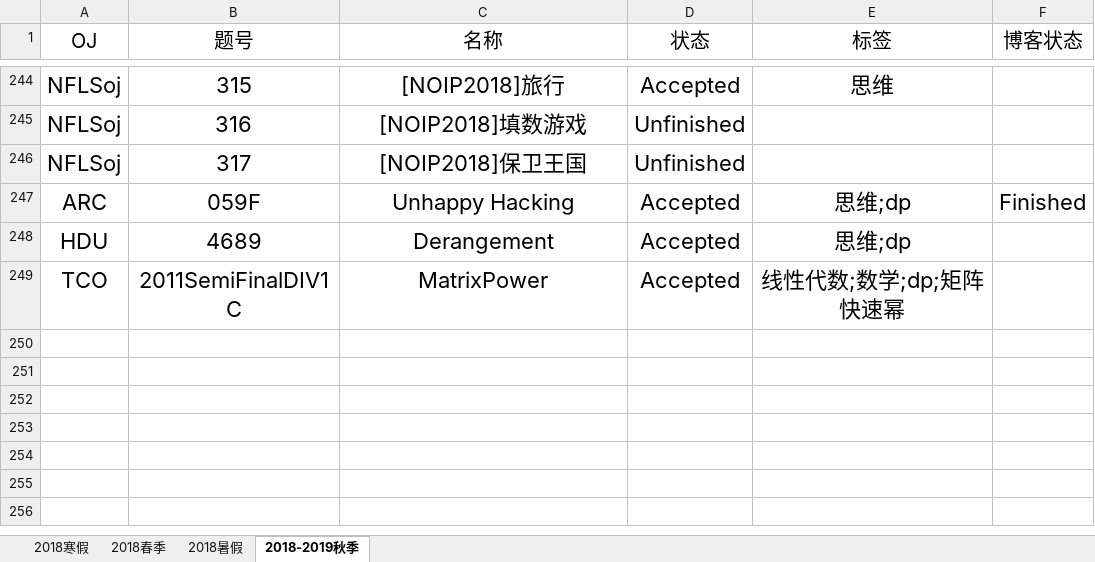
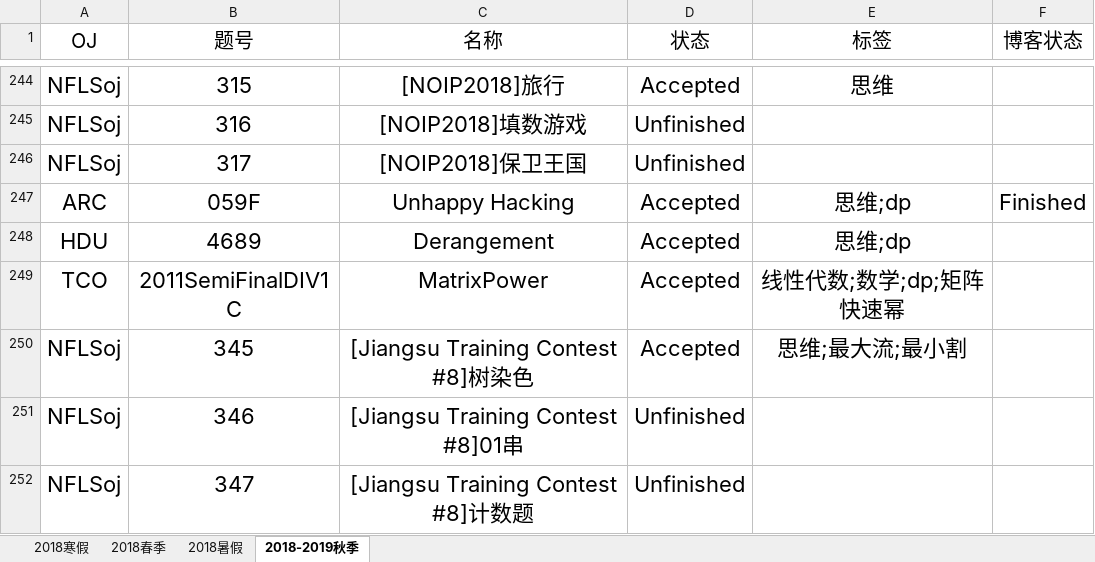
Before and after one commit to IcePrincess-1968/Programmes, an Excel workbook: Problem List.xlsx, sheet 2018-2019秋季, drawn as a sheet; only a part is shown, gaps mark what is left out; values as stored, in another font and other column widths than the file's, no borders; the diff names each change by its address in the sheet, - before the commit and + after, or states it on an @@ line.

Commit message:
add nflsoj345

```diff
--- a/Problem List.xlsx (sheet 2018-2019秋季)
+++ b/Problem List.xlsx (sheet 2018-2019秋季)
+row 250: NFLSoj | 345 | [Jiangsu Training Contest #8]树染色 | Accepted | 思维;最大流;最小割
+row 251: NFLSoj | 346 | [Jiangsu Training Contest #8]01串 | Unfinished
+row 252: NFLSoj | 347 | [Jiangsu Training Contest #8]计数题 | Unfinished
```
Also changed, not shown: 1 other file.
